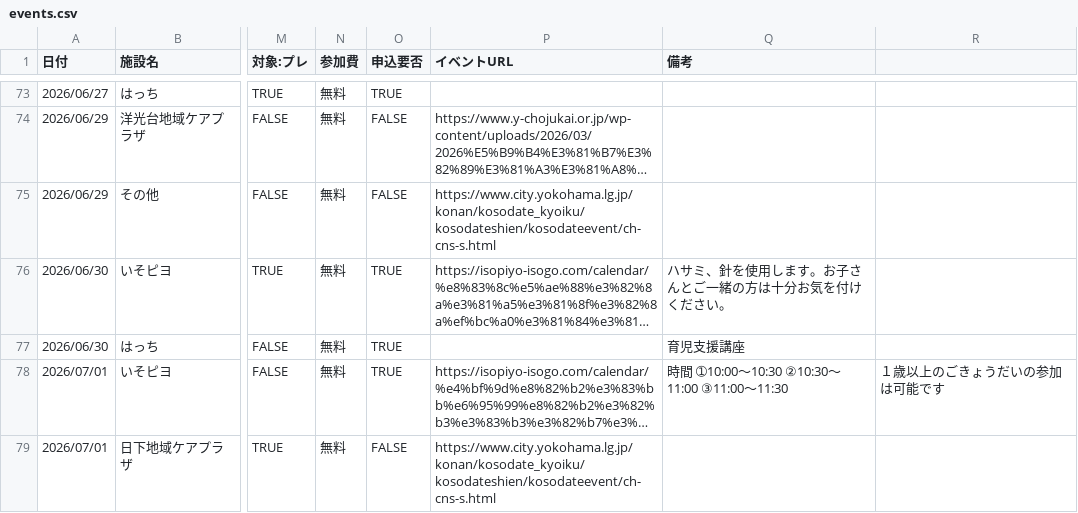
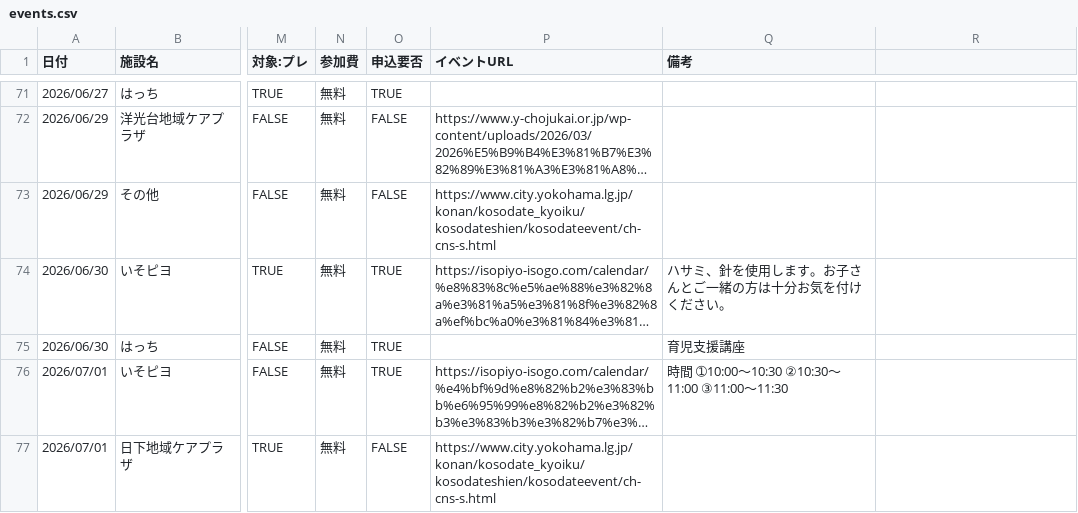
Before and after one commit to s1r-J/konan-baby-calendar, a CSV file: events.csv, drawn as a sheet; only a part is shown, gaps mark what is left out; long unchanged cells end in …; addresses are those after the commit; the diff covers the shown part only; the diff names each change by its address in the sheet, - before the commit and + after, or states it on an @@ line.

```diff
--- a/events.csv
+++ b/events.csv
-R76: １歳以上のごきょうだいの参加は可能です
+R76: (empty)
```
Also changed, not shown: 2 removed rows and 13 edited cells elsewhere in this file, 4 other files.
